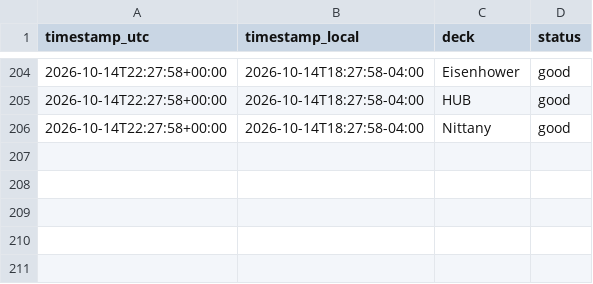
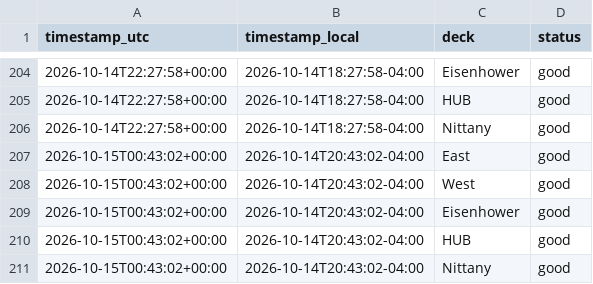
Before and after one commit to osos7mood/psu-deck-tracker, a CSV file: data/deck_status.csv, drawn as a sheet; only a part is shown, gaps mark what is left out.

```diff
--- a/data/deck_status.csv
+++ b/data/deck_status.csv
@@ -206 +206,6 @@ timestamp_utc,timestamp_local,deck,status
 2026-10-14T22:27:58+00:00,2026-10-14T18:27:58-04:00,Nittany,good
+2026-10-15T00:43:02+00:00,2026-10-14T20:43:02-04:00,East,good
+2026-10-15T00:43:02+00:00,2026-10-14T20:43:02-04:00,West,good
+2026-10-15T00:43:02+00:00,2026-10-14T20:43:02-04:00,Eisenhower,good
+2026-10-15T00:43:02+00:00,2026-10-14T20:43:02-04:00,HUB,good
+2026-10-15T00:43:02+00:00,2026-10-14T20:43:02-04:00,Nittany,good
```
